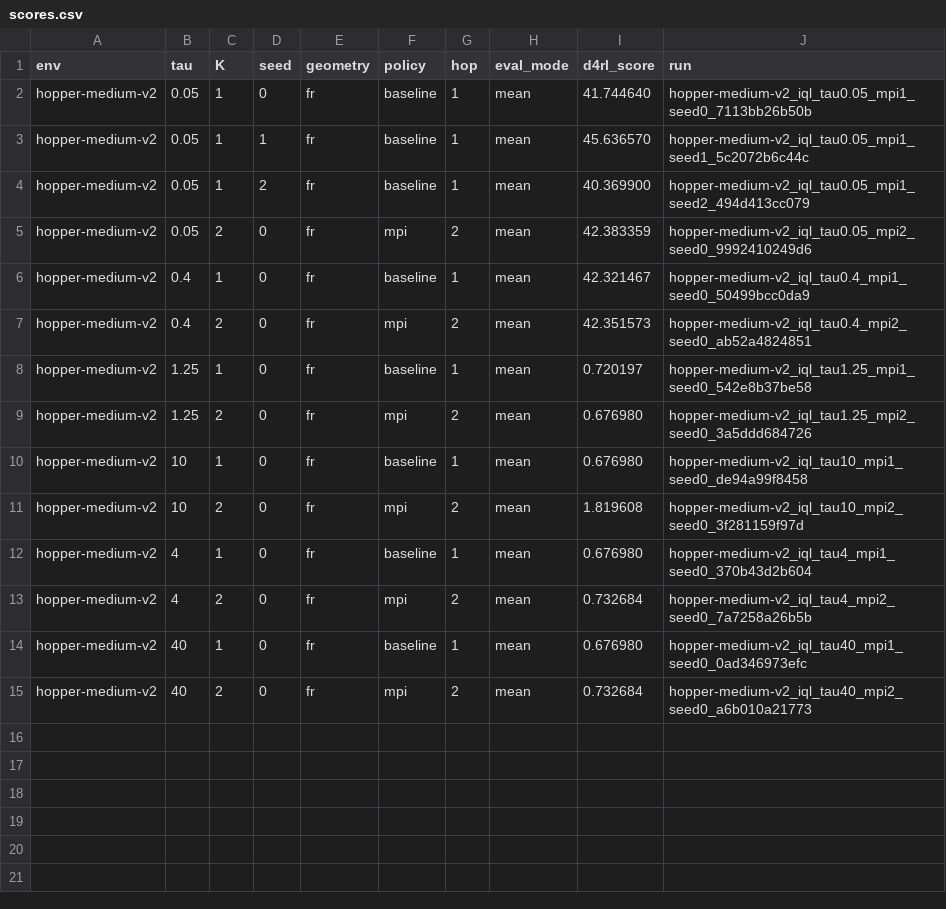
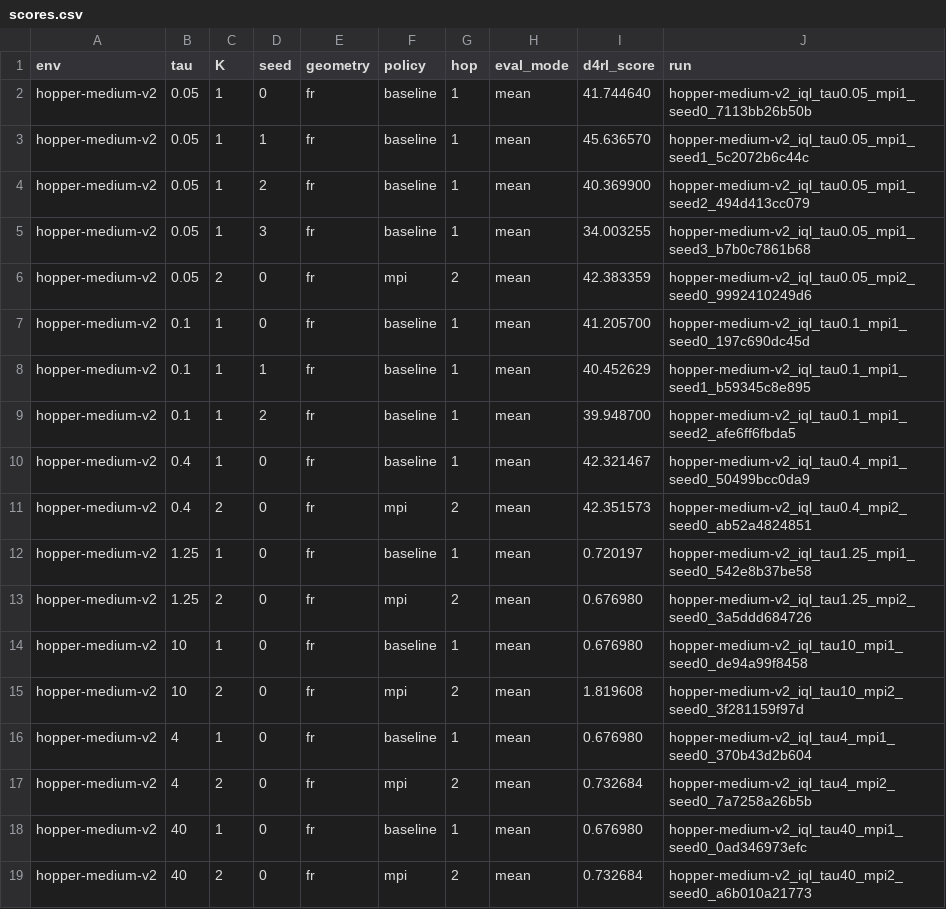
Before and after one commit to SChoish/MPI_sweep, a CSV file: sweep_results/iql_gauss_fr_s0/scores.csv, drawn as a sheet.

Commit message:
Update ext_csh IQL Gaussian Fisher-Rao seed0 scores.

```diff
--- a/sweep_results/iql_gauss_fr_s0/scores.csv
+++ b/sweep_results/iql_gauss_fr_s0/scores.csv
@@ -4,3 +4,7 @@ hopper-medium-v2,0.05,1,1,fr,baseline,1,mean,45.636570,hopper-medium-v2_iql_tau0
 hopper-medium-v2,0.05,1,2,fr,baseline,1,mean,40.369900,hopper-medium-v2_iql_tau0.05_mpi1_seed2_494d413cc079
+hopper-medium-v2,0.05,1,3,fr,baseline,1,mean,34.003255,hopper-medium-v2_iql_tau0.05_mpi1_seed3_b7b0c7861b68
 hopper-medium-v2,0.05,2,0,fr,mpi,2,mean,42.383359,hopper-medium-v2_iql_tau0.05_mpi2_seed0_9992410249d6
+hopper-medium-v2,0.1,1,0,fr,baseline,1,mean,41.205700,hopper-medium-v2_iql_tau0.1_mpi1_seed0_197c690dc45d
+hopper-medium-v2,0.1,1,1,fr,baseline,1,mean,40.452629,hopper-medium-v2_iql_tau0.1_mpi1_seed1_b59345c8e895
+hopper-medium-v2,0.1,1,2,fr,baseline,1,mean,39.948700,hopper-medium-v2_iql_tau0.1_mpi1_seed2_afe6ff6fbda5
 hopper-medium-v2,0.4,1,0,fr,baseline,1,mean,42.321467,hopper-medium-v2_iql_tau0.4_mpi1_seed0_50499bcc0da9
```
Also changed, not shown: 1 other file.
